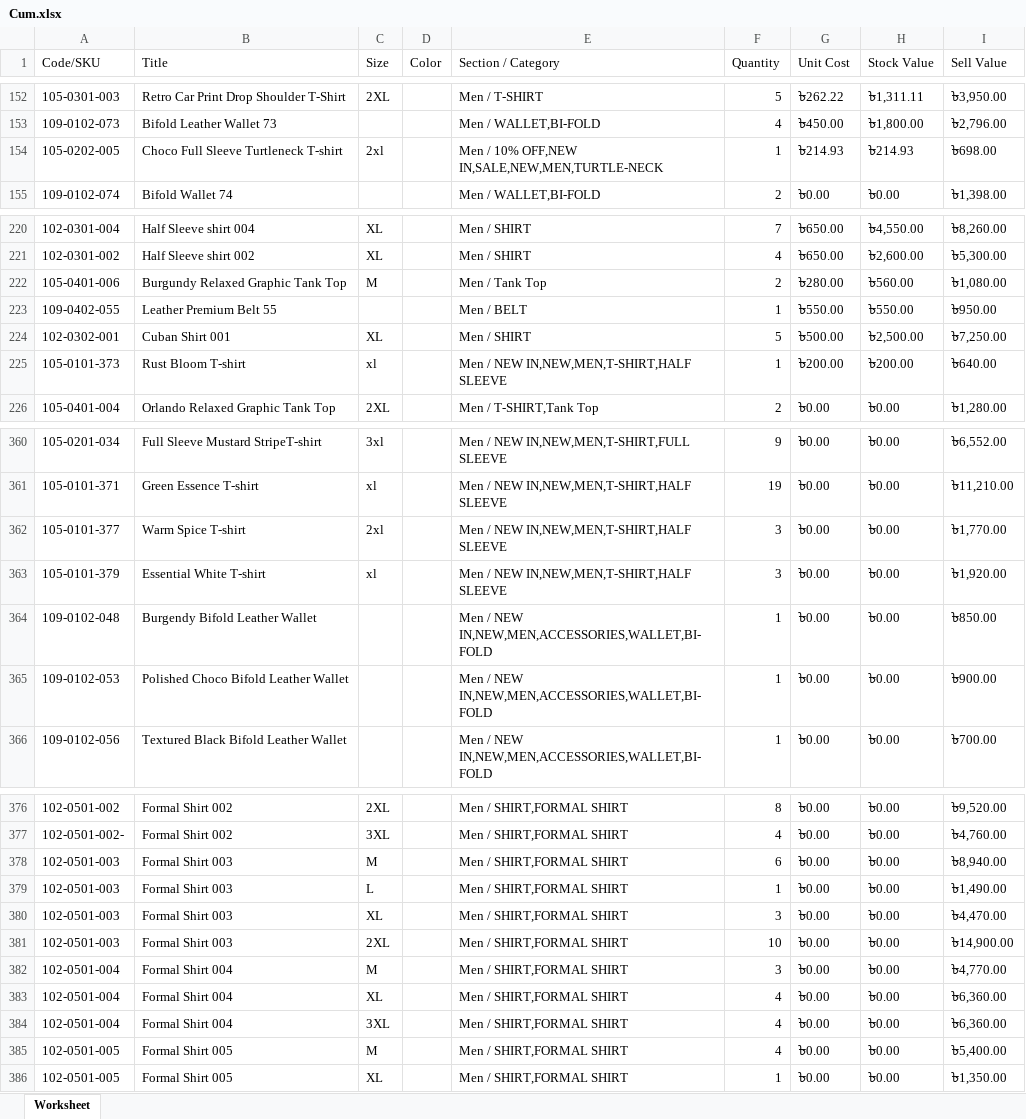
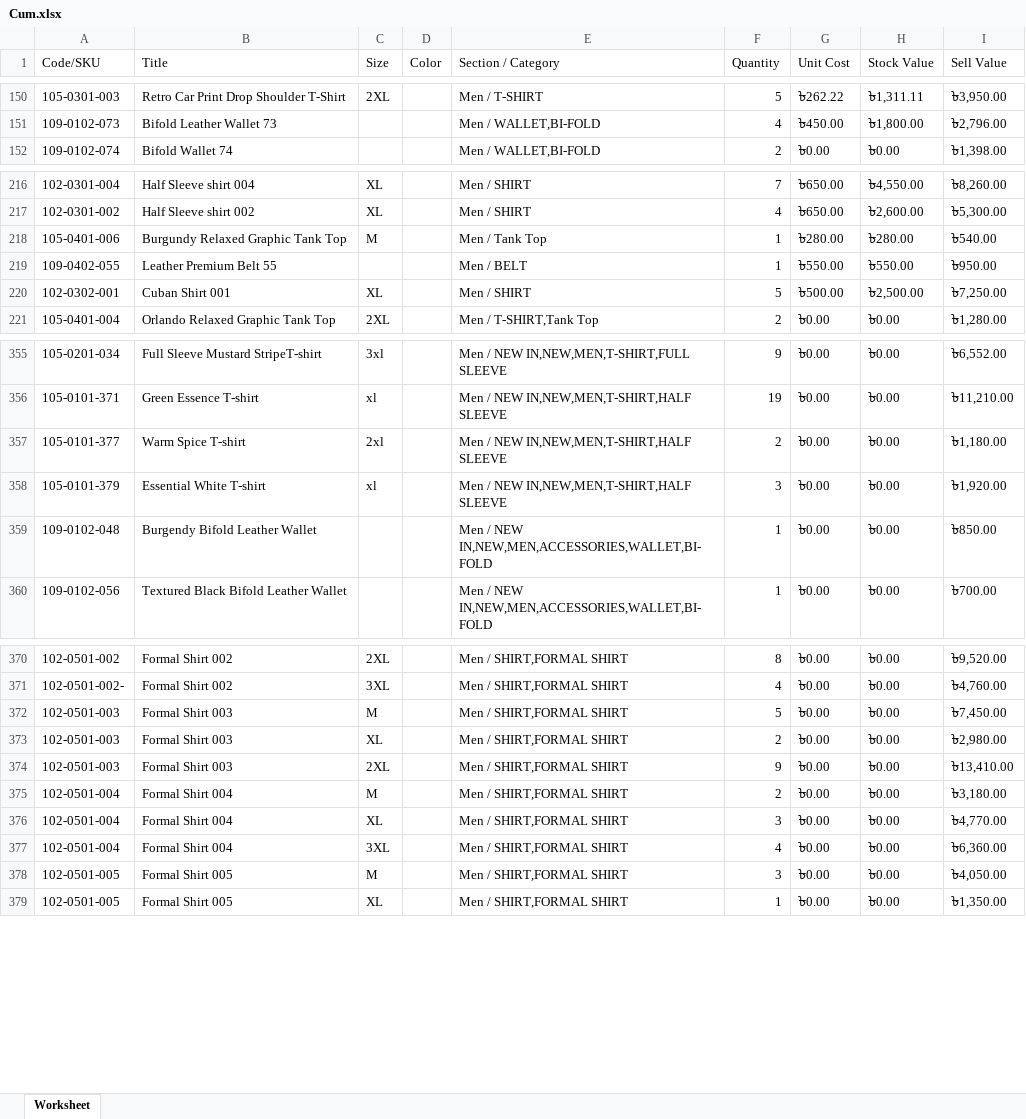
Before and after one commit to Sajid-ul-Islam/DEEN-OPS, an Excel workbook: src/inventory/Cum.xlsx, sheet Worksheet, drawn as a sheet; only a part is shown, gaps mark what is left out; values as stored, in another font and other column widths than the file's, no borders; removed rows and columns are numbered as before the commit, all else as after; the diff covers the shown part only; the diff names each change by its address in the sheet, - before the commit and + after, or states it on an @@ line.

```diff
--- a/src/inventory/Cum.xlsx (sheet Worksheet)
+++ b/src/inventory/Cum.xlsx (sheet Worksheet)
-row 154: 105-0202-005 | Choco Full Sleeve Turtleneck T-shirt | 2xl |  | Men / 10% OFF,NEW IN,SALE,NEW,MEN,TURTLE-NECK | 1 | ৳214.93 | ৳214.93 | ৳698.00
-F218 (Quantity): 2
+F218 (Quantity): 1
-H218 (Stock Value): ৳560.00
+H218 (Stock Value): ৳280.00
-I218 (Sell Value): ৳1,080.00
+I218 (Sell Value): ৳540.00
-row 225: 105-0101-373 | Rust Bloom T-shirt | xl |  | Men / NEW IN,NEW,MEN,T-SHIRT,HALF SLEEVE | 1 | ৳200.00 | ৳200.00 | ৳640.00
-F357 (Quantity): 3
+F357 (Quantity): 2
-I357 (Sell Value): ৳1,770.00
+I357 (Sell Value): ৳1,180.00
-row 365: 109-0102-053 | Polished Choco Bifold Leather Wallet |  |  | Men / NEW IN,NEW,MEN,ACCESSORIES,WALLET,BI-FOLD | 1 | ৳0.00 | ৳0.00 | ৳900.00
-F372 (Quantity): 6
+F372 (Quantity): 5
-I372 (Sell Value): ৳8,940.00
+I372 (Sell Value): ৳7,450.00
-row 379: 102-0501-003 | Formal Shirt 003 | L |  | Men / SHIRT,FORMAL SHIRT | 1 | ৳0.00 | ৳0.00 | ৳1,490.00
-F373 (Quantity): 3
+F373 (Quantity): 2
-I373 (Sell Value): ৳4,470.00
+I373 (Sell Value): ৳2,980.00
-F374 (Quantity): 10
+F374 (Quantity): 9
-I374 (Sell Value): ৳14,900.00
+I374 (Sell Value): ৳13,410.00
-F375 (Quantity): 3
+F375 (Quantity): 2
-I375 (Sell Value): ৳4,770.00
+I375 (Sell Value): ৳3,180.00
-F376 (Quantity): 4
+F376 (Quantity): 3
-I376 (Sell Value): ৳6,360.00
+I376 (Sell Value): ৳4,770.00
-F378 (Quantity): 4
+F378 (Quantity): 3
-I378 (Sell Value): ৳5,400.00
+I378 (Sell Value): ৳4,050.00
```
Also changed, not shown: 5 removed rows and 69 edited cells elsewhere in this sheet, src/inventory/Mir.xlsx, src/inventory/Syl.xlsx, 1 other file.
